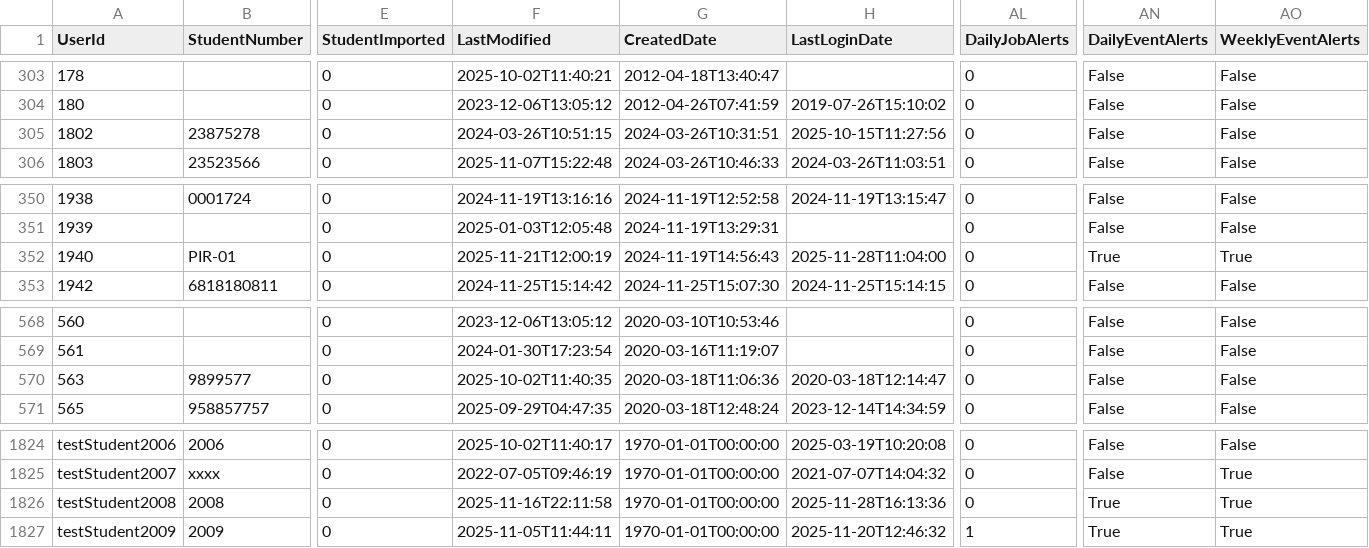
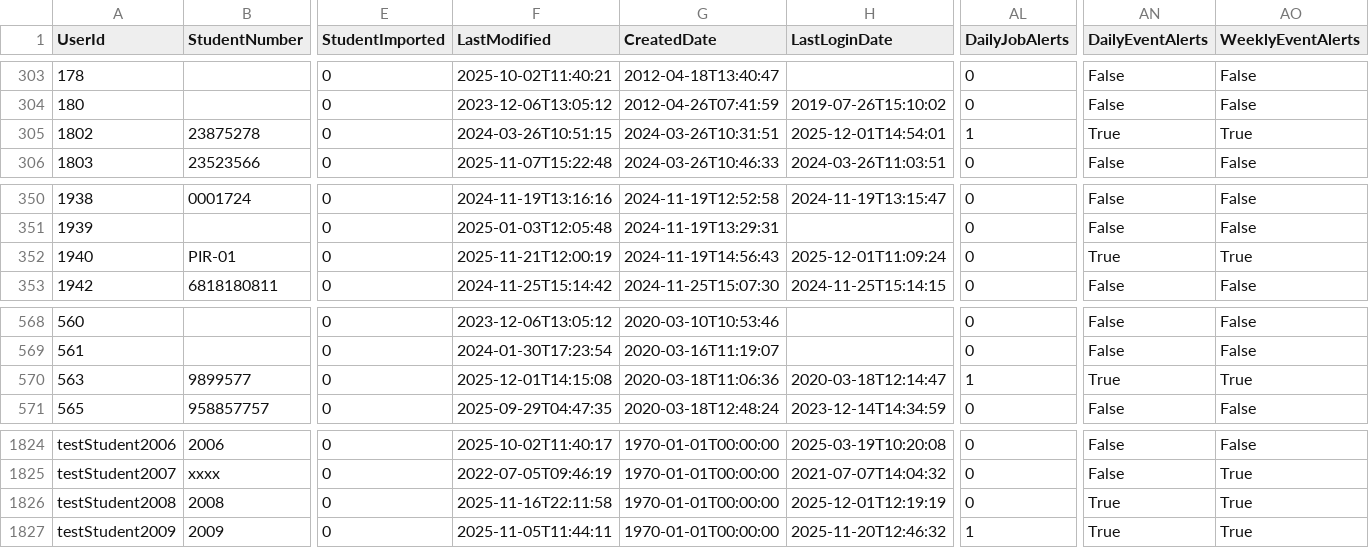
Before and after one commit to falaknaazkhan14/Trial, a CSV file: data/students.csv, drawn as a sheet; only a part is shown, gaps mark what is left out; the diff names each change by its address in the sheet, - before the commit and + after, or states it on an @@ line.

Commit message:
Update data - 2025-12-01T17:36:24.182935

```diff
--- a/data/students.csv
+++ b/data/students.csv
-H305 (LastLoginDate): 2025-10-15T11:27:56
+H305 (LastLoginDate): 2025-12-01T14:54:01
-AL305 (DailyJobAlerts): 0
+AL305 (DailyJobAlerts): 1
-AN305 (DailyEventAlerts): False
+AN305 (DailyEventAlerts): True
-AO305 (WeeklyEventAlerts): False
+AO305 (WeeklyEventAlerts): True
-H352 (LastLoginDate): 2025-11-28T11:04:00
+H352 (LastLoginDate): 2025-12-01T11:09:24
-F570 (LastModified): 2025-10-02T11:40:35
+F570 (LastModified): 2025-12-01T14:15:08
-AL570 (DailyJobAlerts): 0
+AL570 (DailyJobAlerts): 1
-AN570 (DailyEventAlerts): False
+AN570 (DailyEventAlerts): True
-AO570 (WeeklyEventAlerts): False
+AO570 (WeeklyEventAlerts): True
-H1826 (LastLoginDate): 2025-11-28T16:13:36
+H1826 (LastLoginDate): 2025-12-01T12:19:19
```
Also changed, not shown: 6 other files.
